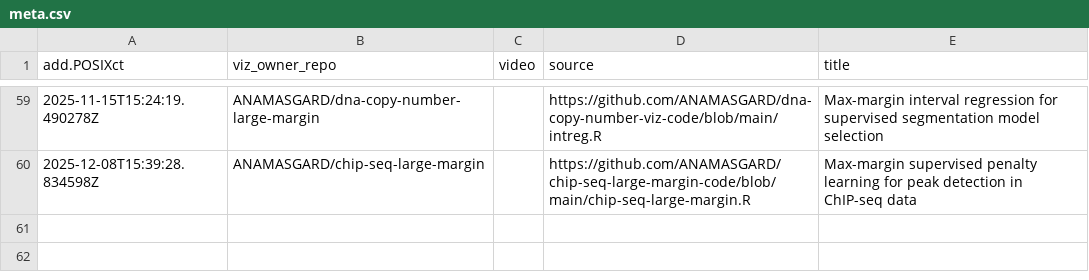
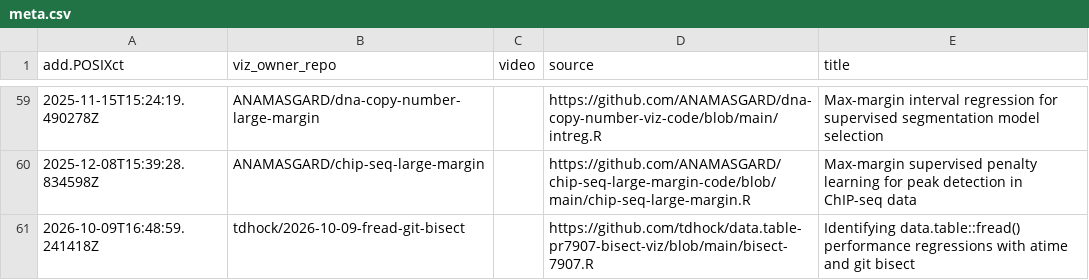
Before and after one commit to animint/gallery, a CSV file: meta.csv, drawn as a sheet; only a part is shown, gaps mark what is left out; the diff names each change by its address in the sheet, - before the commit and + after, or states it on an @@ line.

```diff
--- a/meta.csv
+++ b/meta.csv
+row 61: 2026-10-09T16:48:59.241418Z | tdhock/2026-10-09-fread-git-bisect |  | https://github.com/tdhock/data.table-pr7907-bisect-viz/blob/main/bisect-7907.R | Identifying data.table::fread() performance regressions with atime and git bisect
```
Also changed, not shown: error.csv, 3 other files.
